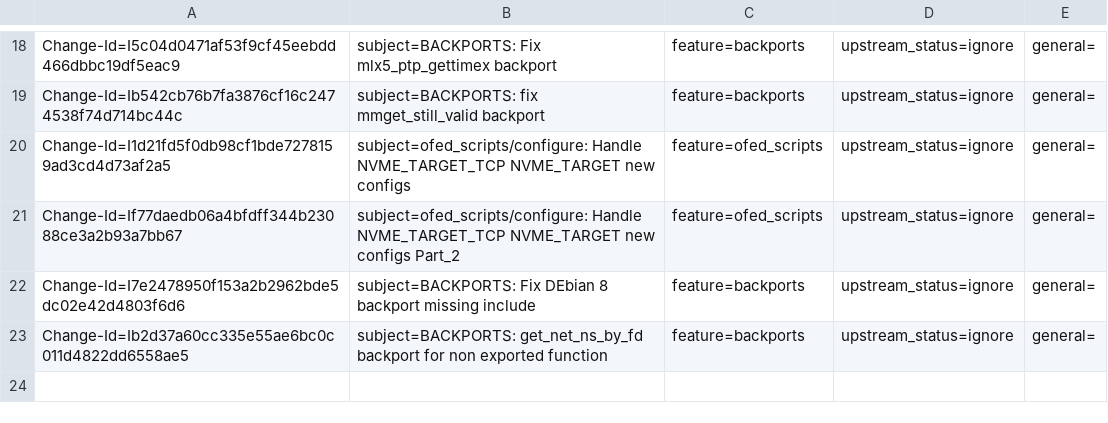
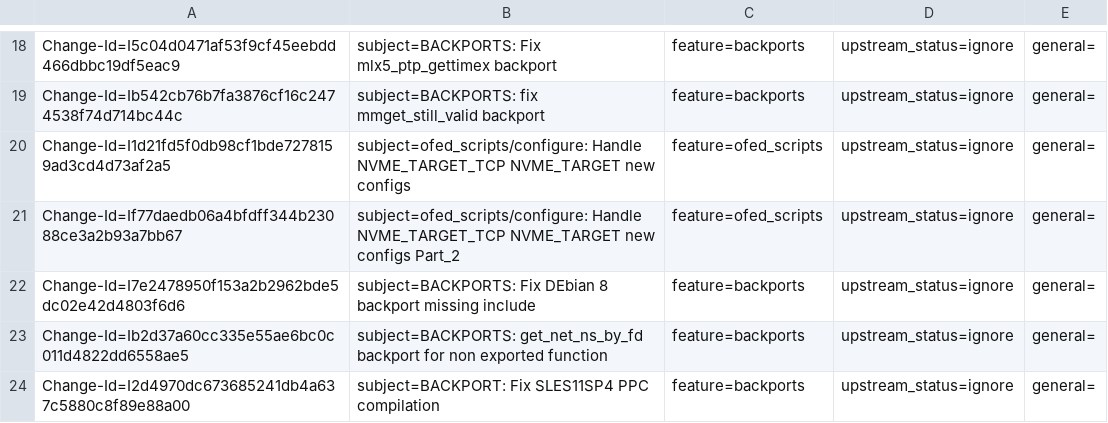
Before and after one commit to huynguyen85/temp_ipsec_inline_ofed_4_7, a CSV file: metadata/Valentine_Fatiev.csv, drawn as a sheet; only a part is shown, gaps mark what is left out.

Commit message:
BACKPORT: Fix SLES11SP4 PPC compilation
issue: 1915083
Change-Id: I2d4970dc673685241db4a637c5880c8f89e88a00
Signed-off-by: Valentine Fatiev <valentinef@mellanox.com>

```diff
--- a/metadata/Valentine_Fatiev.csv
+++ b/metadata/Valentine_Fatiev.csv
@@ -23 +23,2 @@ Change-Id=I7e2478950f153a2b2962bde5dc02e42d4803f6d6; subject=BACKPORTS: Fix DEbi
 Change-Id=Ib2d37a60cc335e55ae6bc0c011d4822dd6558ae5; subject=BACKPORTS: get_net_ns_by_fd backport for non exported function; feature=backports; upstream_status=ignore; general=;
+Change-Id=I2d4970dc673685241db4a637c5880c8f89e88a00; subject=BACKPORT: Fix SLES11SP4 PPC compilation; feature=backports; upstream_status=ignore; general=;
```
Also changed, not shown: 2 other files.
